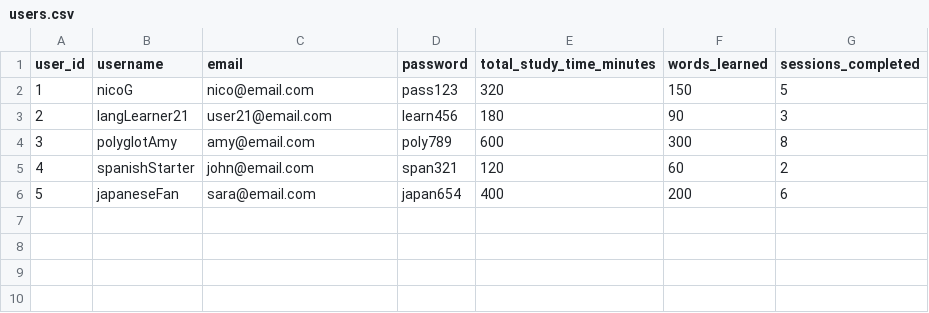
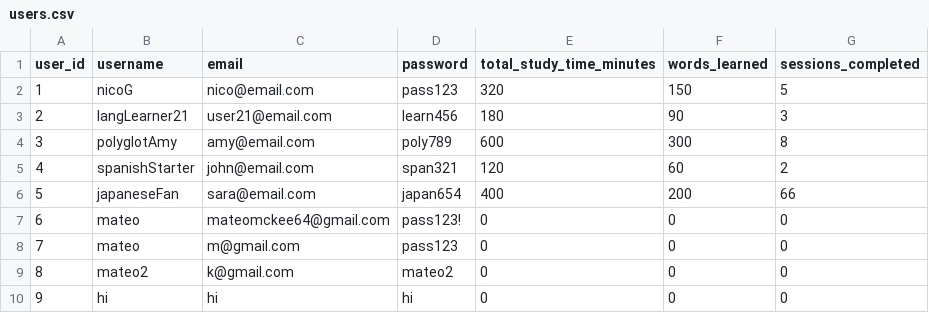
Before and after one commit to mateomckee/rowdy-lingo, a CSV file: src/main/resources/edu/utsa/cs3443/rowdylingo/data/users.csv, drawn as a sheet.

Commit message:
Created starting point through Main method + LandingPageScreen, cleaned up the screen navigation flow, created the Register class and AddUserScreen class to allow for account creation, cleaned up I/O bugs, refactored user object functionality to be in UserManager rather than Add/DeleteScreens

```diff
--- a/src/main/resources/edu/utsa/cs3443/rowdylingo/data/users.csv
+++ b/src/main/resources/edu/utsa/cs3443/rowdylingo/data/users.csv
@@ -5,2 +5,6 @@ user_id,username,email,password,total_study_time_minutes,words_learned,sessions_
 4,spanishStarter,john@email.com,span321,120,60,2
-5,japaneseFan,sara@email.com,japan654,400,200,6
+5,japaneseFan,sara@email.com,japan654,400,200,66
+6,mateo,mateomckee64@gmail.com,pass123!,0,0,0
+7,mateo,m@gmail.com,pass123,0,0,0
+8,mateo2,k@gmail.com,mateo2,0,0,0
+9,hi,hi,hi,0,0,0
```
Also changed, not shown: src/main/resources/edu/utsa/cs3443/rowdylingo/data/sessions.csv, 15 other files.
